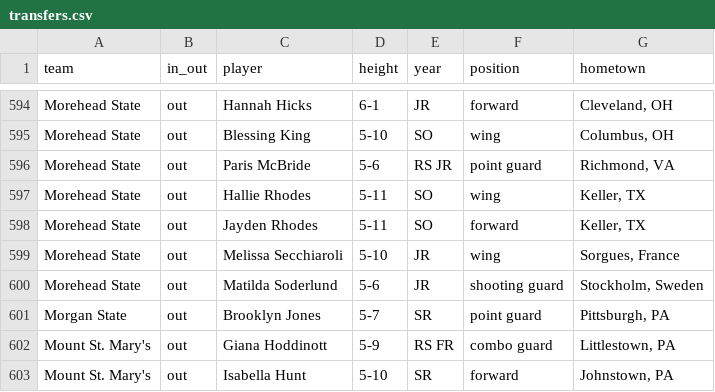
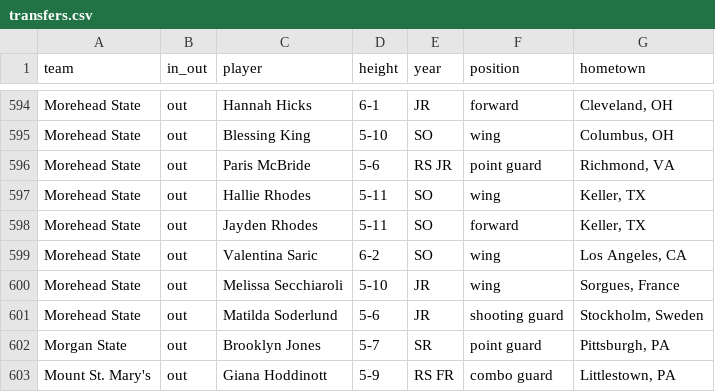
Before and after one commit to dwillis/wbb, a CSV file: ncaa/transfers.csv, drawn as a sheet; only a part is shown, gaps mark what is left out; the shorter side is filled out with more unchanged rows; the diff names each change by its address in the sheet, - before the commit and + after, or states it on an @@ line.

Commit message:
updated transfers

```diff
--- a/ncaa/transfers.csv
+++ b/ncaa/transfers.csv
+row 599: Morehead State | out | Valentina Saric | 6-2 | SO | wing | Los Angeles, CA
```
